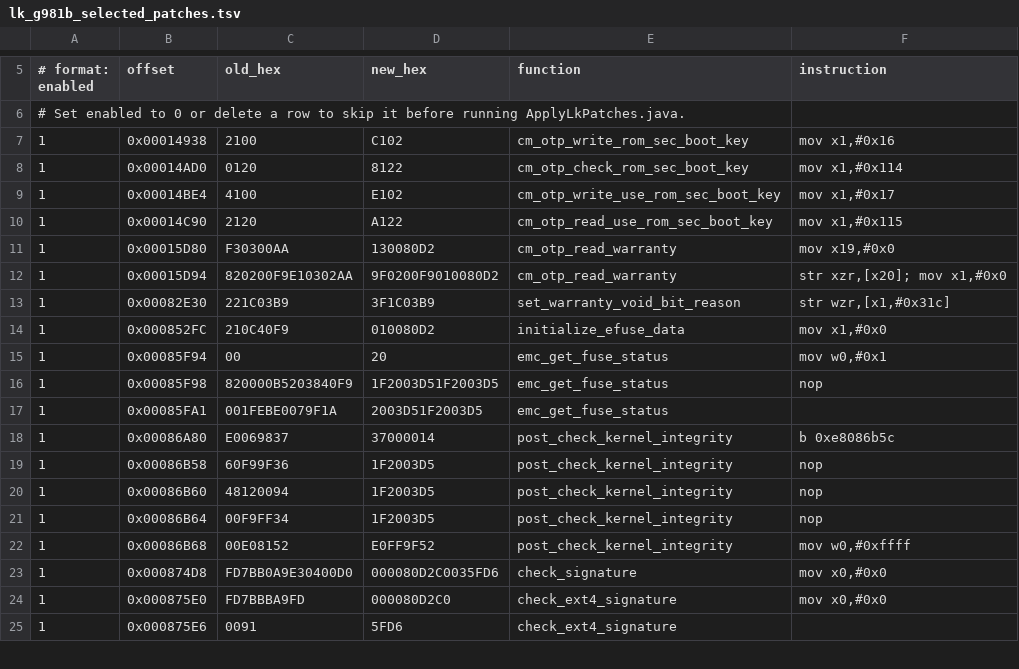
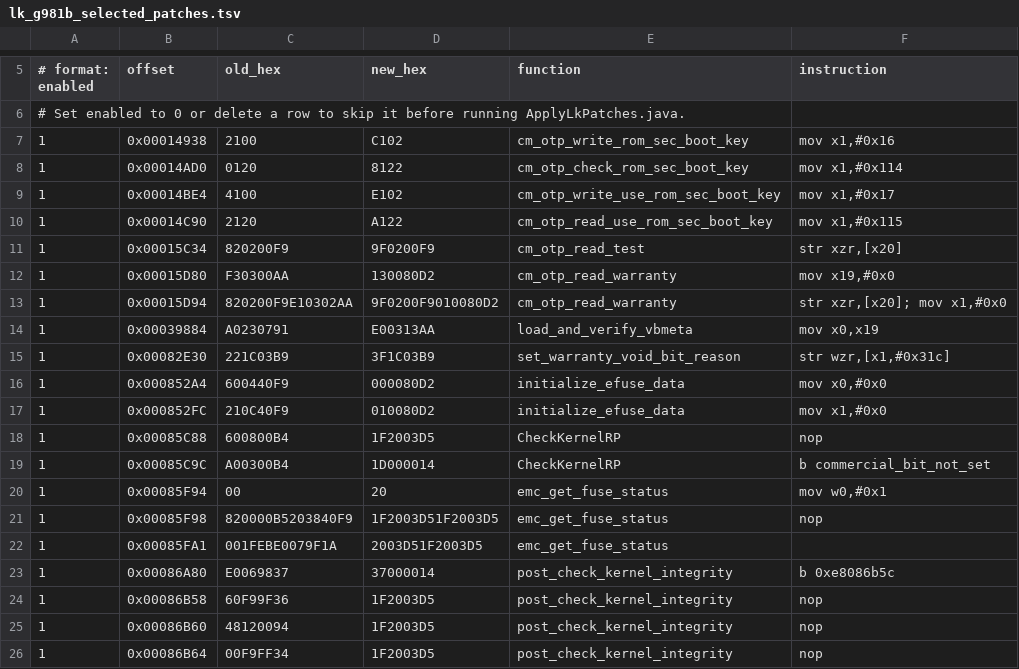
Before and after one commit to Creeeeger/CreckerROM, a TSV file: security/samsung/patches/lk_g981b_selected_patches.tsv, drawn as a sheet; only a part is shown, gaps mark what is left out; the shorter side is filled out with more unchanged rows.

```diff
--- a/security/samsung/patches/lk_g981b_selected_patches.tsv
+++ b/security/samsung/patches/lk_g981b_selected_patches.tsv
@@ -10,6 +10,11 @@
 1|0x00014C90|2120|A122|cm_otp_read_use_rom_sec_boot_key|mov x1,#0x115
+1|0x00015C34|820200F9|9F0200F9|cm_otp_read_test|str xzr,[x20]
 1|0x00015D80|F30300AA|130080D2|cm_otp_read_warranty|mov x19,#0x0
 1|0x00015D94|820200F9E10302AA|9F0200F9010080D2|cm_otp_read_warranty|str xzr,[x20]; mov x1,#0x0
+1|0x00039884|A0230791|E00313AA|load_and_verify_vbmeta|mov x0,x19
 1|0x00082E30|221C03B9|3F1C03B9|set_warranty_void_bit_reason|str wzr,[x1,#0x31c]
+1|0x000852A4|600440F9|000080D2|initialize_efuse_data|mov x0,#0x0
 1|0x000852FC|210C40F9|010080D2|initialize_efuse_data|mov x1,#0x0
+1|0x00085C88|600800B4|1F2003D5|CheckKernelRP|nop
+1|0x00085C9C|A00300B4|1D000014|CheckKernelRP|b commercial_bit_not_set
 1|0x00085F94|00|20|emc_get_fuse_status|mov w0,#0x1
```
Also changed, not shown: security/samsung/patches/lk_g780f_selected_patches.tsv, security/samsung/patches/lk_g986b_selected_patches.tsv, 16 other files.
